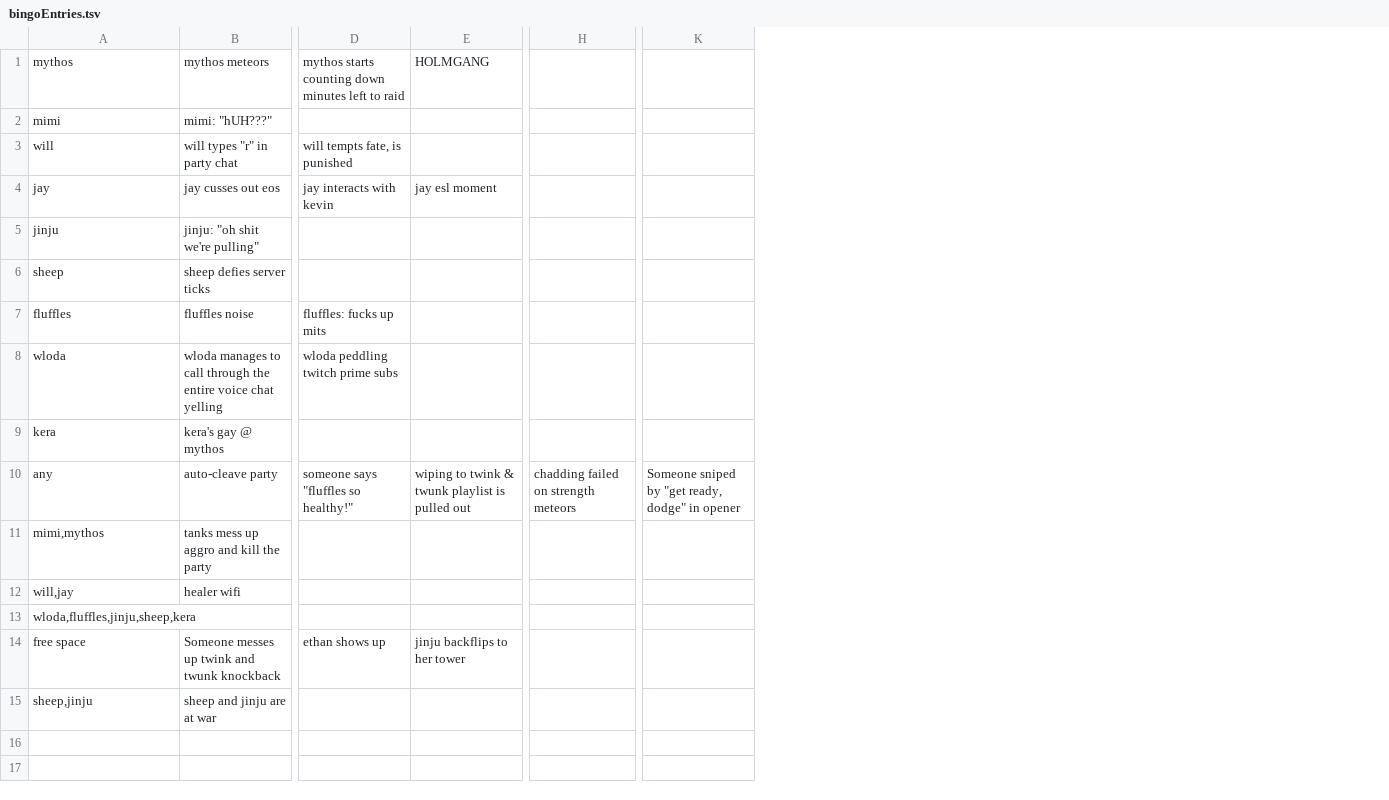
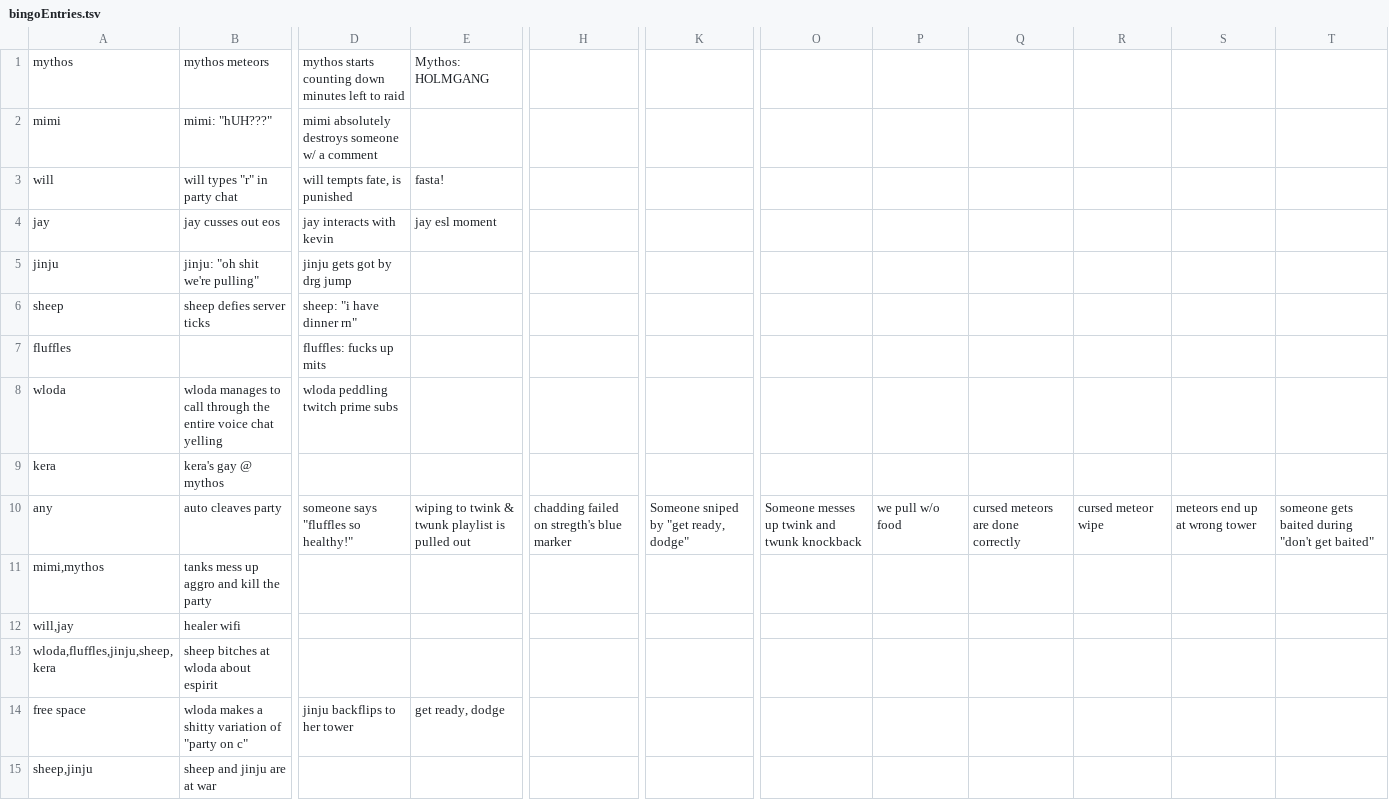
Before and after one commit to willtsay/bingobango, a TSV file: bingoEntries.tsv, drawn as a sheet; only a part is shown, gaps mark what is left out; removed rows and columns are numbered as before the commit, all else as after; the diff covers the shown part only; the diff names each change by its address in the sheet, - before the commit and + after, or states it on an @@ line.

Commit message:
updating bingo entries

```diff
--- a/bingoEntries.tsv
+++ b/bingoEntries.tsv
-column H, row 10: chadding failed on strength meteors
+column H, row 10: chadding failed on stregth's blue marker
-column K, row 10: Someone sniped by "get ready, dodge" in opener
+column K, row 10: Someone sniped by "get ready, dodge"
+column O, row 10: Someone messes up twink and twunk knockback
+column P, row 10: we pull w/o food
+column Q, row 10: cursed meteors are done correctly
+column R, row 10: cursed meteor wipe
+column S, row 10: meteors end up at wrong tower
+column T, row 10: someone gets baited during "don't get baited"
-E1: HOLMGANG
+E1: Mythos: HOLMGANG
-D2: (empty)
+D2: mimi absolutely destroys someone w/ a comment
-E3: (empty)
+E3: fasta!
-D5: (empty)
+D5: jinju gets got by drg jump
-D6: (empty)
+D6: sheep: "i have dinner rn"
-B7: fluffles noise
+B7: (empty)
-B10: auto-cleave party
+B10: auto cleaves party
-B13: (empty)
+B13: sheep bitches at wloda about espirit
-B14: Someone messes up twink and twunk knockback
+B14: wloda makes a shitty variation of "party on c"
-D14: ethan shows up
+D14: jinju backflips to her tower
-E14: jinju backflips to her tower
+E14: get ready, dodge
```
Also changed, not shown: 4 edited cells elsewhere in this file.
